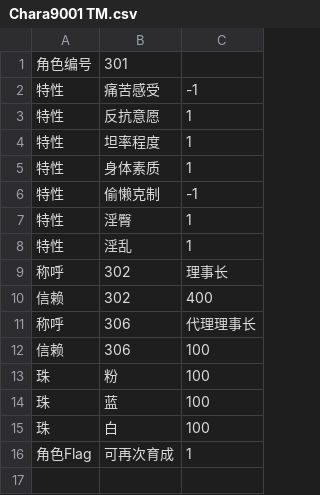
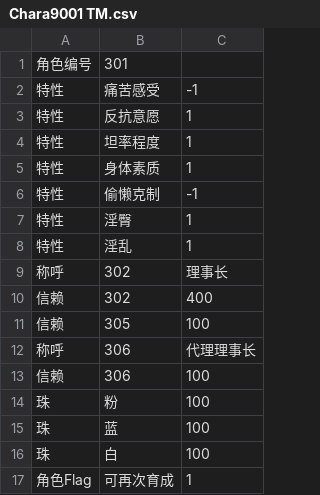
Before and after one commit to yikisi/2, a CSV file: csv/Chara/extend/Chara9001 TM.csv, drawn as a sheet.

```diff
--- a/csv/Chara/extend/Chara9001 TM.csv
+++ b/csv/Chara/extend/Chara9001 TM.csv
@@ -10,2 +10,3 @@
 信赖,302,400
+信赖,305,100
 称呼,306,代理理事长
```
Also changed, not shown: csv/Chara/extend/Chara9004 KA.csv, csv/Chara/extend/Chara9006 KR.csv, 2 other files.
